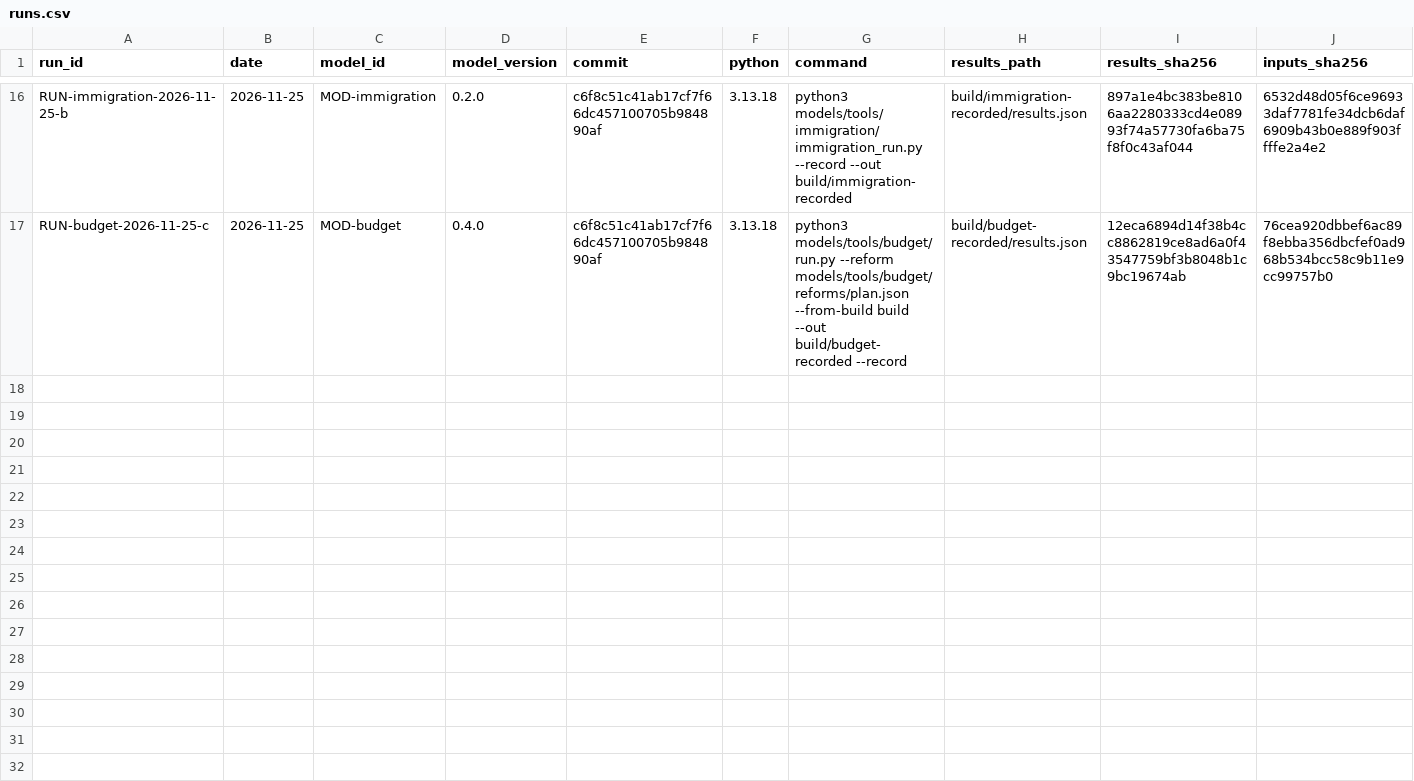
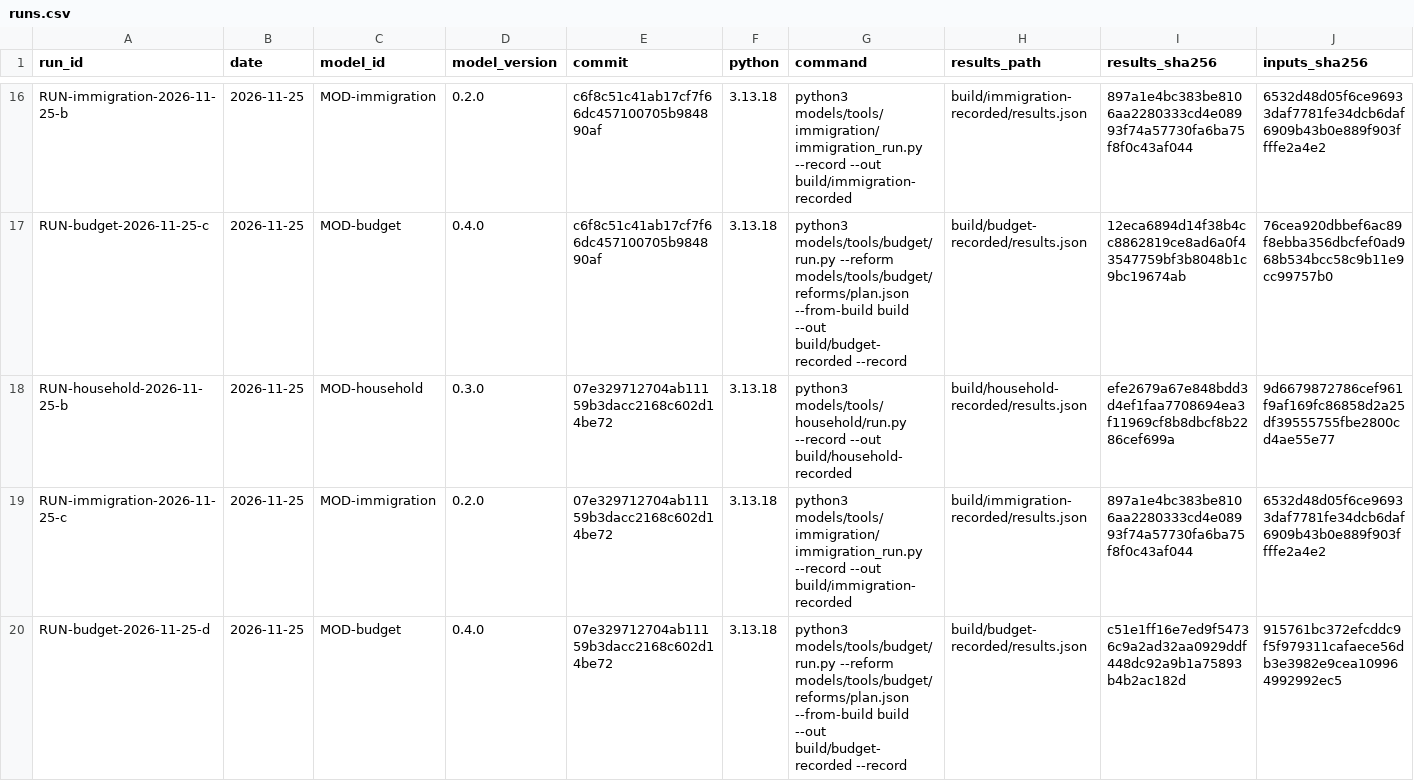
Before and after one commit to fm58cn6g4d-stack/project-2050, a CSV file: models/runs.csv, drawn as a sheet; only a part is shown, gaps mark what is left out; rows hold the shown columns only; the diff names each change by its address in the sheet, - before the commit and + after, or states it on an @@ line.

```diff
--- a/models/runs.csv
+++ b/models/runs.csv
+row 18: RUN-household-2026-11-25-b | 2026-11-25 | MOD-household | 0.3.0 | 07e329712704ab11159b3dacc2168c602d14be72 | 3.13.18 | python3 models/tools/household/run.py --record --out build/household-recorded | build/household-recorded/results.json | efe2679a67e848bdd3d4ef1faa7708694ea3f11969cf8b8dbcf8b2286cef699a | 9d6679872786cef961f9af169fc86858d2a25df39555755fbe2800cd4ae55e77
+row 19: RUN-immigration-2026-11-25-c | 2026-11-25 | MOD-immigration | 0.2.0 | 07e329712704ab11159b3dacc2168c602d14be72 | 3.13.18 | python3 models/tools/immigration/immigration_run.py --record --out build/immigration-recorded | build/immigration-recorded/results.json | 897a1e4bc383be8106aa2280333cd4e08993f74a57730fa6ba75f8f0c43af044 | 6532d48d05f6ce96933daf7781fe34dcb6daf6909b43b0e889f903ffffe2a4e2
+row 20: RUN-budget-2026-11-25-d | 2026-11-25 | MOD-budget | 0.4.0 | 07e329712704ab11159b3dacc2168c602d14be72 | 3.13.18 | python3 models/tools/budget/run.py --reform models/tools/budget/reforms/plan.json --from-build build --out build/budget-recorded --record | build/budget-recorded/results.json | c51e1ff16e7ed9f54736c9a2ad32aa0929ddf448dc92a9b1a75893b4b2ac182d | 915761bc372efcddc9f5f979311cafaece56db3e3982e9cea109964992992ec5
```
